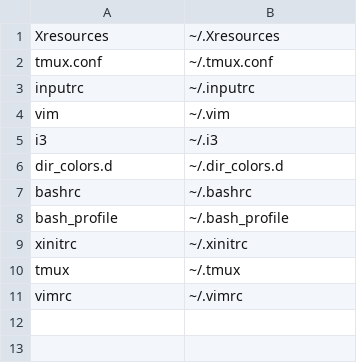
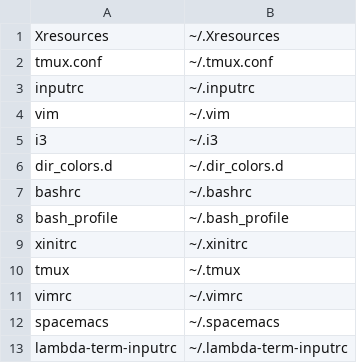
Before and after one commit to Ps-Pencil/dotfiles, a CSV file: location.csv, drawn as a sheet; the diff names each change by its address in the sheet, - before the commit and + after, or states it on an @@ line.

```diff
--- a/location.csv
+++ b/location.csv
+row 12: spacemacs | ~/.spacemacs
+row 13: lambda-term-inputrc | ~/.lambda-term-inputrc
```
Also changed, not shown: 9 other files.
